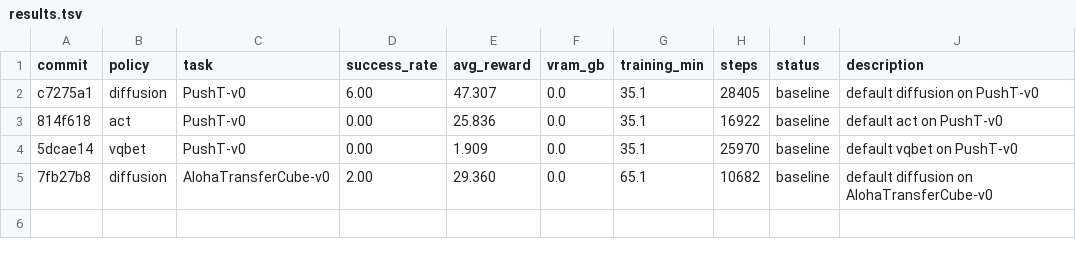
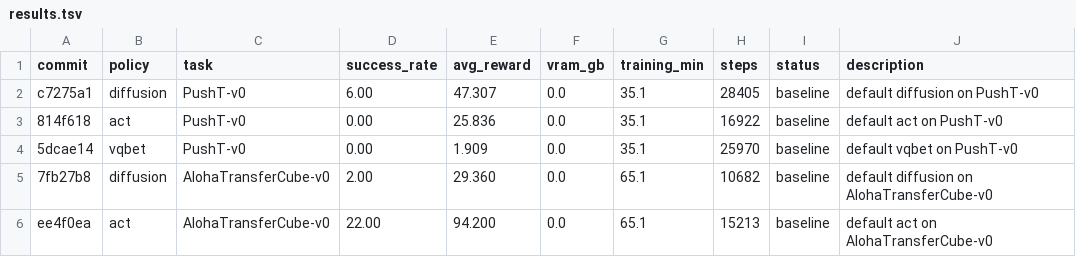
Before and after one commit to Vizuara-AI-Lab/AutoResearch-MRL, a TSV file: results.tsv, drawn as a sheet; the diff names each change by its address in the sheet, - before the commit and + after, or states it on an @@ line.

Commit message:
results: 5 experiments — auto-sync

```diff
--- a/results.tsv
+++ b/results.tsv
+row 6: ee4f0ea | act | AlohaTransferCube-v0 | 22.00 | 94.200 | 0.0 | 65.1 | 15213 | baseline | default act on AlohaTransferCube-v0
```
Also changed, not shown: 4 other files.
